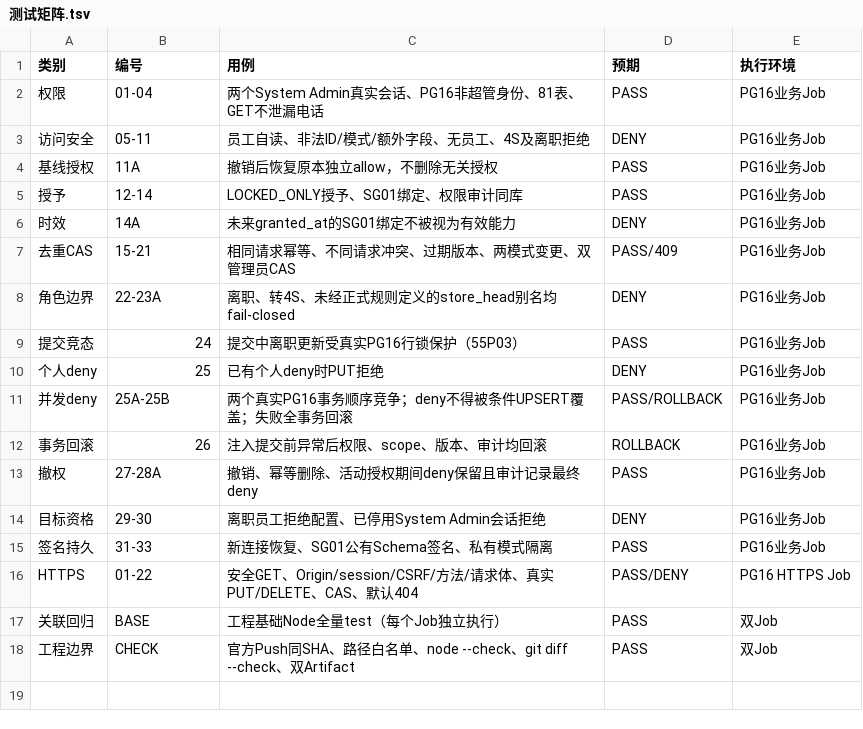
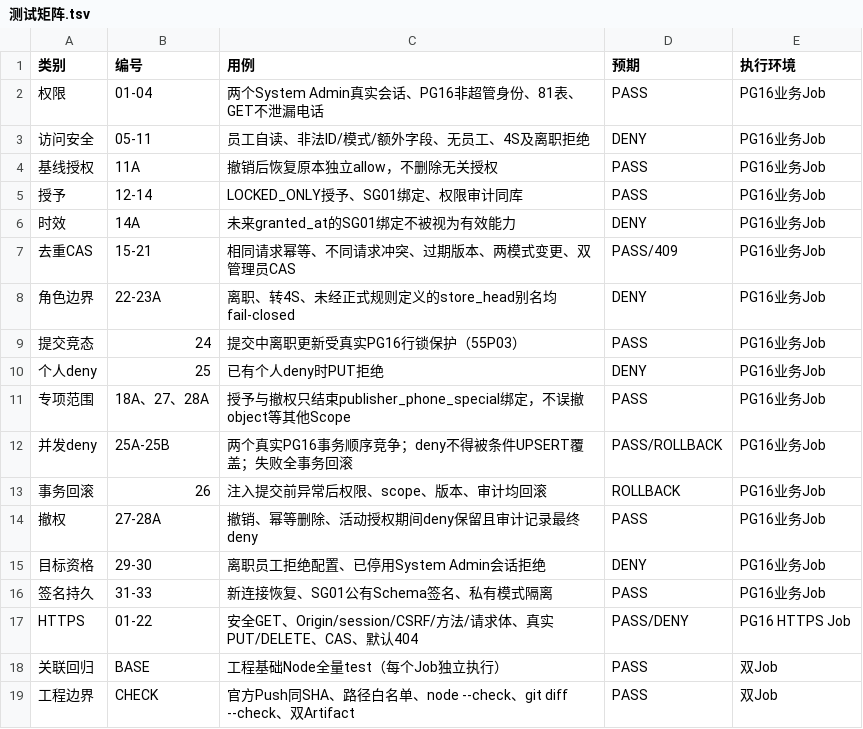
Before and after one commit to suzhe868-arch/mb, a TSV file: engineering/f03/publisher-phone-staff-admin/测试矩阵.tsv, drawn as a sheet.

```diff
--- a/engineering/f03/publisher-phone-staff-admin/测试矩阵.tsv
+++ b/engineering/f03/publisher-phone-staff-admin/测试矩阵.tsv
@@ -10,2 +10,3 @@
 个人deny	25	已有个人deny时PUT拒绝	DENY	PG16业务Job
+专项范围	18A、27、28A	授予与撤权只结束publisher_phone_special绑定，不误撤object等其他Scope	PASS	PG16业务Job
 并发deny	25A-25B	两个真实PG16事务顺序竞争；deny不得被条件UPSERT覆盖；失败全事务回滚	PASS/ROLLBACK	PG16业务Job
```
Also changed, not shown: 5 other files.
